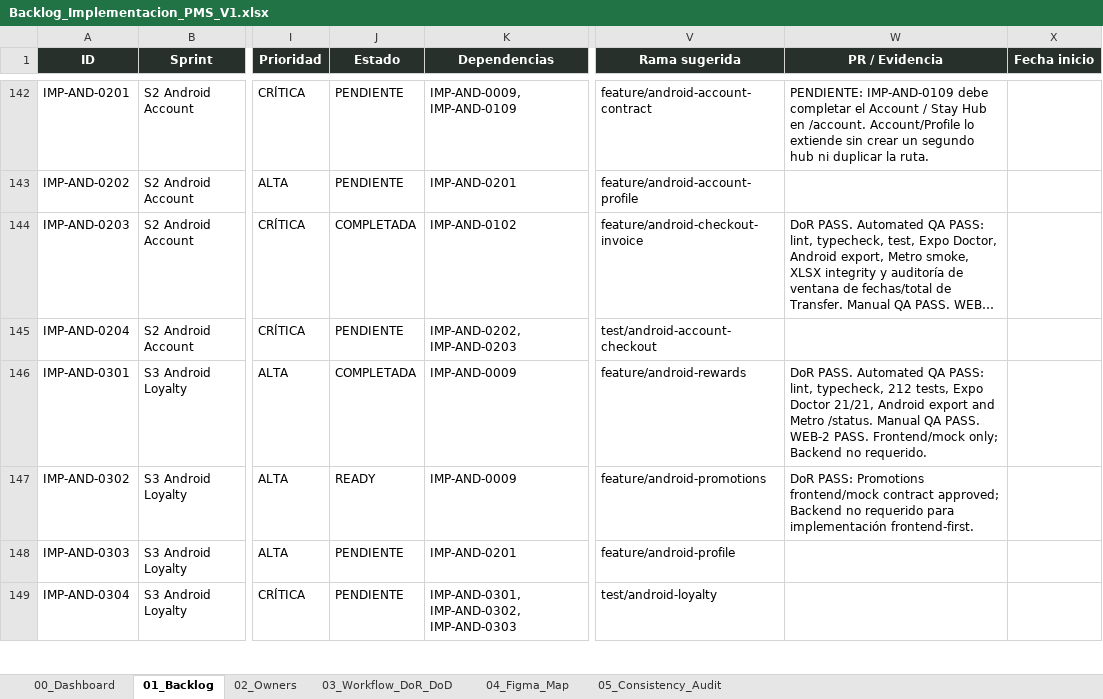
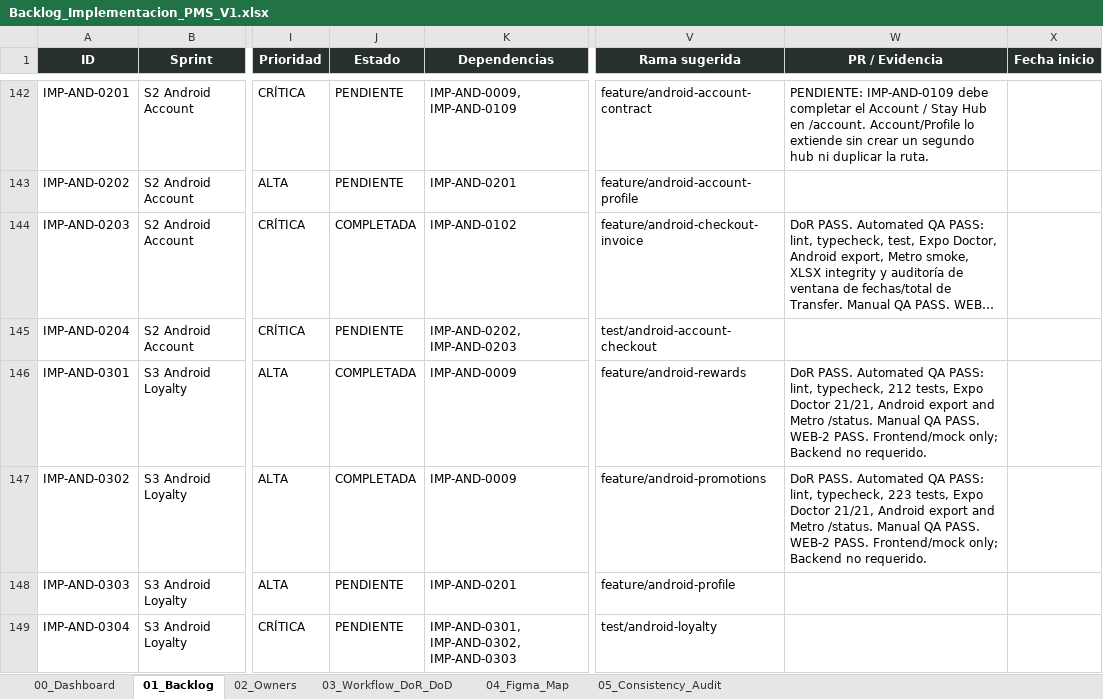
Before and after one commit to Al0219/pms-hotel-boutique, an Excel workbook: docs/Backlog_Implementacion_PMS_V1.xlsx, sheet 01_Backlog, drawn as a sheet; only a part is shown, gaps mark what is left out; long unchanged cells end in …; values as stored, in another font and other column widths than the file's, no borders; conditional formats and table styles not drawn; the diff names each change by its address in the sheet, - before the commit and + after, or states it on an @@ line.

Commit message:
feat(android): add promotions guest experience

```diff
--- a/docs/Backlog_Implementacion_PMS_V1.xlsx (sheet 01_Backlog)
+++ b/docs/Backlog_Implementacion_PMS_V1.xlsx (sheet 01_Backlog)
-J147 (Estado): READY
+J147 (Estado): COMPLETADA
-W147 (PR / Evidencia): DoR PASS: Promotions frontend/mock contract approved; Backend no requerido para implementación frontend-first.
+W147 (PR / Evidencia): DoR PASS. Automated QA PASS: lint, typecheck, 223 tests, Expo Doctor 21/21, Android export and Metro /status. Manual QA PASS. WEB-2 PASS. Frontend/mock only; Backend no requerido.
```
Also changed, not shown: 19 other files.
